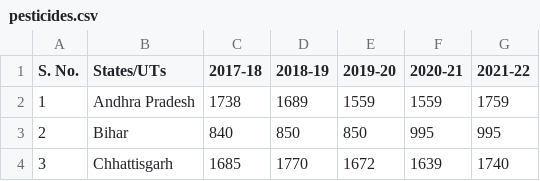
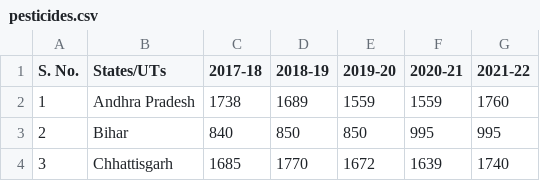
Before and after one commit to AyushAryan11/Crop-Yield-Prediction, a CSV file: pesticides.csv, drawn as a sheet; only a part is shown.

Commit message:
Update pesticides.csv

```diff
--- a/pesticides.csv
+++ b/pesticides.csv
@@ -1,3 +1,3 @@
 S. No.,States/UTs,2017-18,2018-19,2019-20,2020-21,2021-22
-1,Andhra Pradesh,1738,1689,1559,1559,1759
+1,Andhra Pradesh,1738,1689,1559,1559,1760
 2,Bihar,840,850,850,995,995
```
